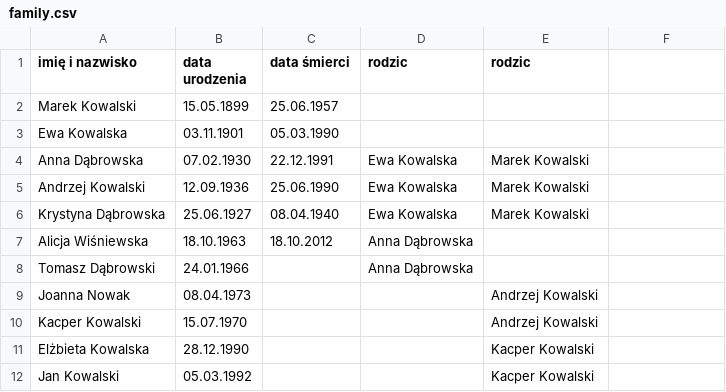
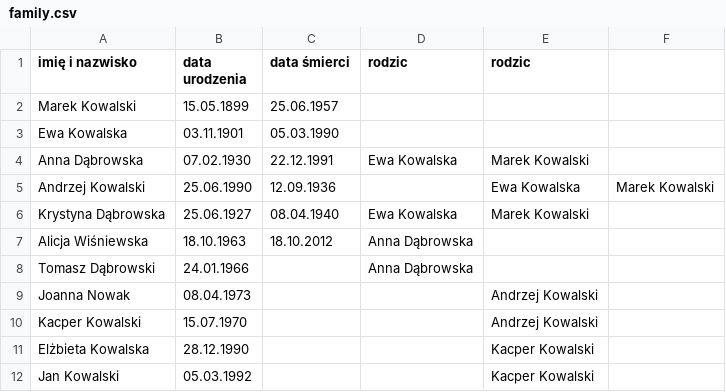
Before and after one commit to kdmitruk/java_lab_2024, a CSV file: genealogy/family.csv, drawn as a sheet.

```diff
--- a/genealogy/family.csv
+++ b/genealogy/family.csv
@@ -4,3 +4,3 @@ Ewa Kowalska,03.11.1901,05.03.1990,,
 Anna Dąbrowska,07.02.1930,22.12.1991,Ewa Kowalska,Marek Kowalski
-Andrzej Kowalski,12.09.1936,25.06.1990,Ewa Kowalska,Marek Kowalski
+Andrzej Kowalski,25.06.1990,12.09.1936,,Ewa Kowalska,Marek Kowalski
 Krystyna Dąbrowska,25.06.1927,08.04.1940,Ewa Kowalska,Marek Kowalski
```
Also changed, not shown: 2 other files.
